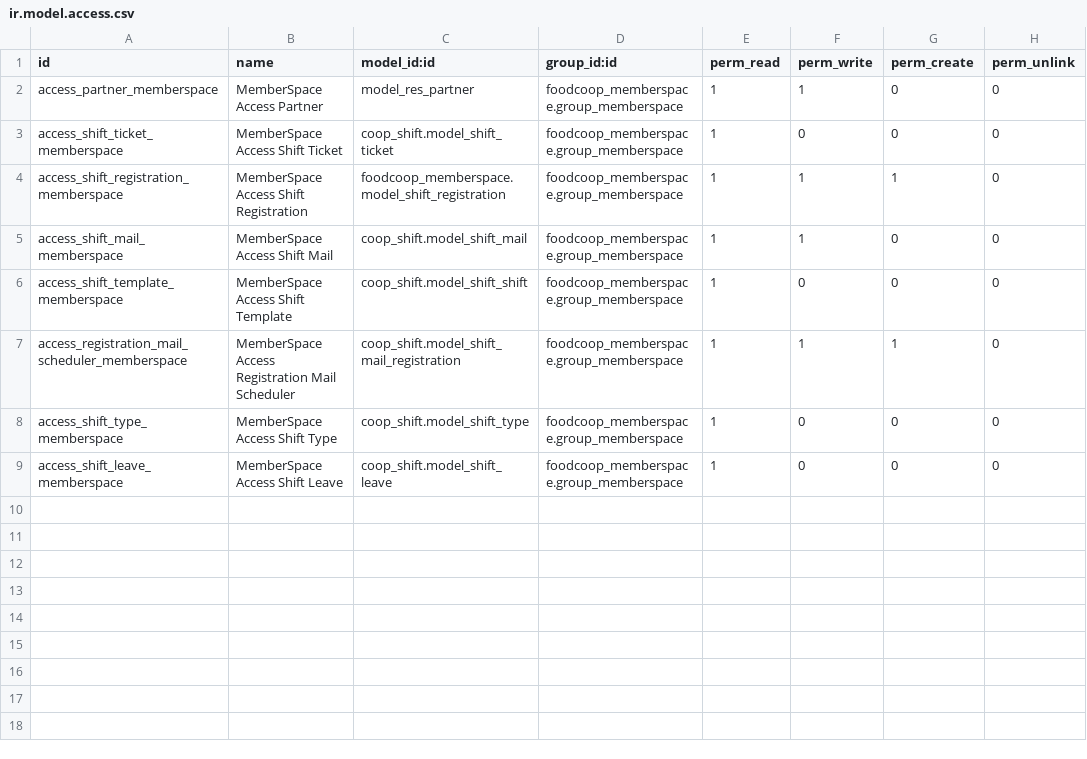
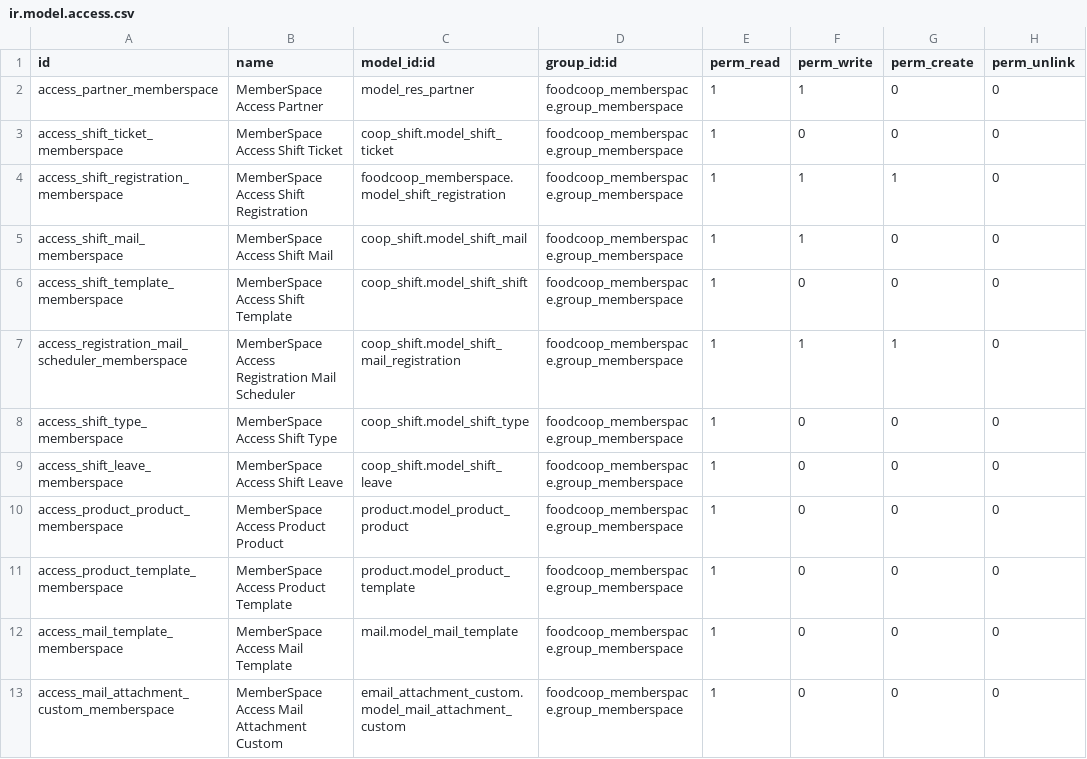
Before and after one commit to AwesomeFoodCoops/odoo-production, a CSV file: intercoop_addons/foodcoop_memberspace/security/ir.model.access.csv, drawn as a sheet; the diff names each change by its address in the sheet, - before the commit and + after, or states it on an @@ line.

```diff
--- a/intercoop_addons/foodcoop_memberspace/security/ir.model.access.csv
+++ b/intercoop_addons/foodcoop_memberspace/security/ir.model.access.csv
+row 10: access_product_product_memberspace | MemberSpace Access Product Product | product.model_product_product | foodcoop_memberspace.group_memberspace | 1 | 0 | 0 | 0
+row 11: access_product_template_memberspace | MemberSpace Access Product Template | product.model_product_template | foodcoop_memberspace.group_memberspace | 1 | 0 | 0 | 0
+row 12: access_mail_template_memberspace | MemberSpace Access Mail Template | mail.model_mail_template | foodcoop_memberspace.group_memberspace | 1 | 0 | 0 | 0
+row 13: access_mail_attachment_custom_memberspace | MemberSpace Access Mail Attachment Custom | email_attachment_custom.model_mail_attachment_custom | foodcoop_memberspace.group_memberspace | 1 | 0 | 0 | 0
```
Also changed, not shown: 6 other files.
